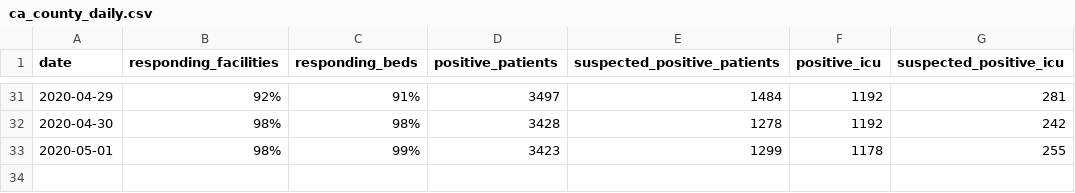
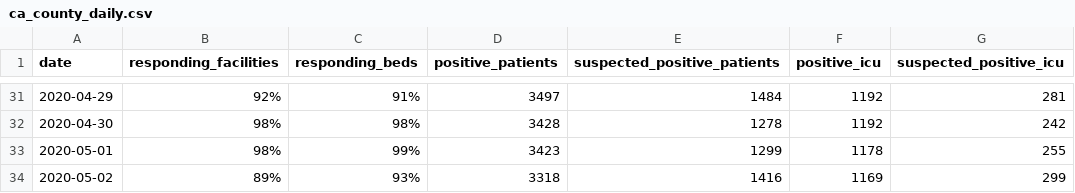
Before and after one commit to CalMatters/covid-19-california-hospitalizations-data, a CSV file: ca_county_daily.csv, drawn as a sheet; only a part is shown, gaps mark what is left out.

```diff
--- a/ca_county_daily.csv
+++ b/ca_county_daily.csv
@@ -33 +33,2 @@ date,responding_facilities,responding_beds,positive_patients,suspected_positive_
 2020-05-01,98%,99%,3423,1299,1178,255
+2020-05-02,89%,93%,3318,1416,1169,299
```
Also changed, not shown: ca_county_hospitalizations.csv.
